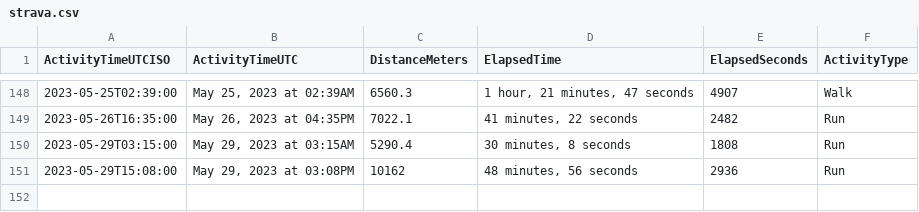
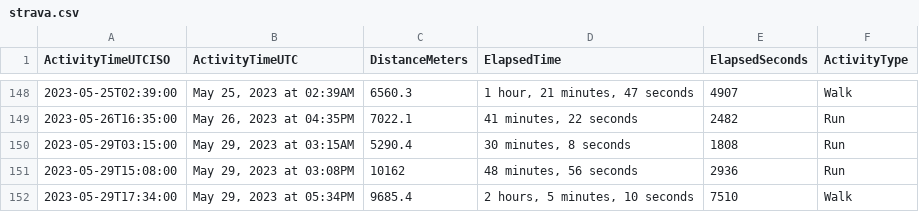
Before and after one commit to casassg/stats, a CSV file: strava.csv, drawn as a sheet; only a part is shown, gaps mark what is left out; the diff names each change by its address in the sheet, - before the commit and + after, or states it on an @@ line.

Commit message:
Flat: latest data (2023-05-29T18:19:31.594Z) {   "date": "2023-05-29T18:19:31.594Z",   "files": [     {       "name": "strava.csv",       "deltaBytes": 97,       "source": "https://docs.google.com/spreadsheets/d/1hQwF3sVDmqJ9rjAku9TIGDjpqrkhtO1QUyvLb5d2QFc/export?format=csv&gid=1980723697"     }   ] }

```diff
--- a/strava.csv
+++ b/strava.csv
+row 152: 2023-05-29T17:34:00 | May 29, 2023 at 05:34PM | 9685.4 | 2 hours, 5 minutes, 10 seconds | 7510 | Walk
```
